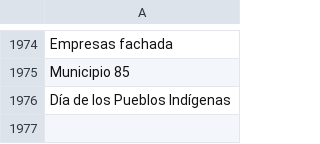
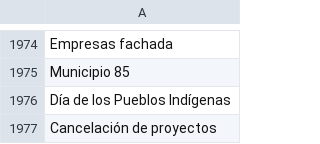
Before and after one commit to thelonious9/captura-portadas, a CSV file: Tema.csv, drawn as a sheet; only a part is shown, gaps mark what is left out; the diff names each change by its address in the sheet, - before the commit and + after, or states it on an @@ line.

Commit message:
Cancelación de proyectos

```diff
--- a/Tema.csv
+++ b/Tema.csv
+row 1977: Cancelación de proyectos
```
